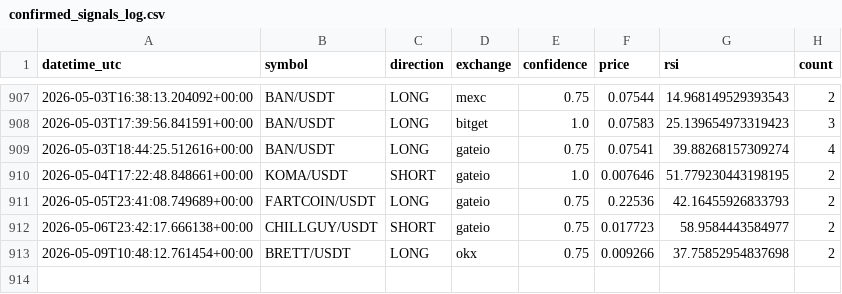
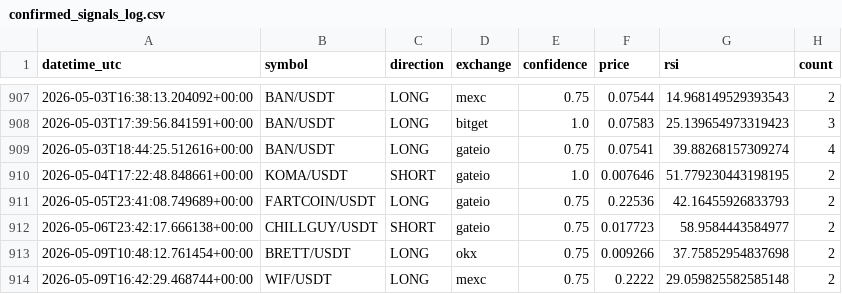
Before and after one commit to anilrajtiwari/Oct1, a CSV file: confirmed_signals_log.csv, drawn as a sheet; only a part is shown, gaps mark what is left out; the diff names each change by its address in the sheet, - before the commit and + after, or states it on an @@ line.

Commit message:
Add confirmed signal: WIF/USDT LONG

```diff
--- a/confirmed_signals_log.csv
+++ b/confirmed_signals_log.csv
+row 914: 2026-05-09T16:42:29.468744+00:00 | WIF/USDT | LONG | mexc | 0.75 | 0.2222 | 29.059825582585148 | 2
```
